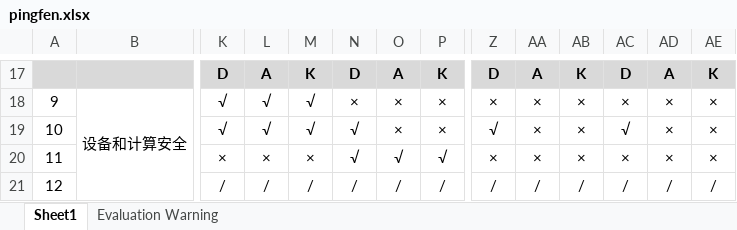
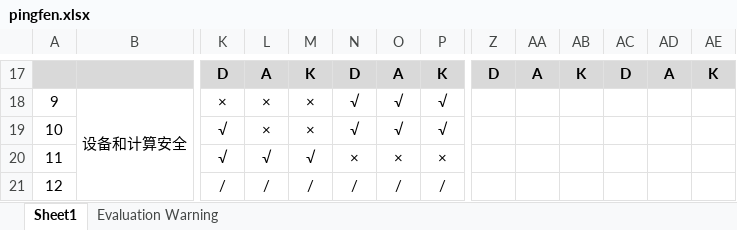
Before and after one commit to BISTU-CSS/AutoGen, an Excel workbook: pingfen.xlsx, sheet Sheet1, drawn as a sheet; only a part is shown, gaps mark what is left out; values as stored, in another font and other column widths than the file's, no borders; the diff covers the shown part only; the diff names each change by its address in the sheet, - before the commit and + after, or states it on an @@ line.

```diff
--- a/pingfen.xlsx (sheet Sheet1)
+++ b/pingfen.xlsx (sheet Sheet1)
-K18: √
+K18: ×
-L18:L19: √
+L18:L19: ×
-M18:M19: √
+M18:M19: ×
-N18: ×
+N18: √
-O18:O19: ×
+O18:O19: √
-P18:P19: ×
+P18:P19: √
-Z18: ×
+Z18: (empty)
-AA18:AA20: ×
+AA18:AA20: (empty)
-AB18:AB20: ×
+AB18:AB20: (empty)
-AC18: ×
+AC18: (empty)
-AD18:AD20: ×
+AD18:AD20: (empty)
-AE18:AE20: ×
+AE18:AE20: (empty)
-Z19: √
+Z19: (empty)
-AC19: √
+AC19: (empty)
-K20: ×
+K20: √
-L20: ×
+L20: √
-M20: ×
+M20: √
-N20: √
+N20: ×
-O20: √
+O20: ×
-P20: √
+P20: ×
-Z20: ×
+Z20: (empty)
-AC20: ×
+AC20: (empty)
-Z21: /
+Z21: (empty)
-AA21: /
+AA21: (empty)
-AB21: /
+AB21: (empty)
-AC21: /
+AC21: (empty)
-AD21: /
+AD21: (empty)
-AE21: /
+AE21: (empty)
```
Also changed, not shown: 3 added rows, 3 removed rows and 67 edited cells elsewhere in this sheet, 5 other files.
